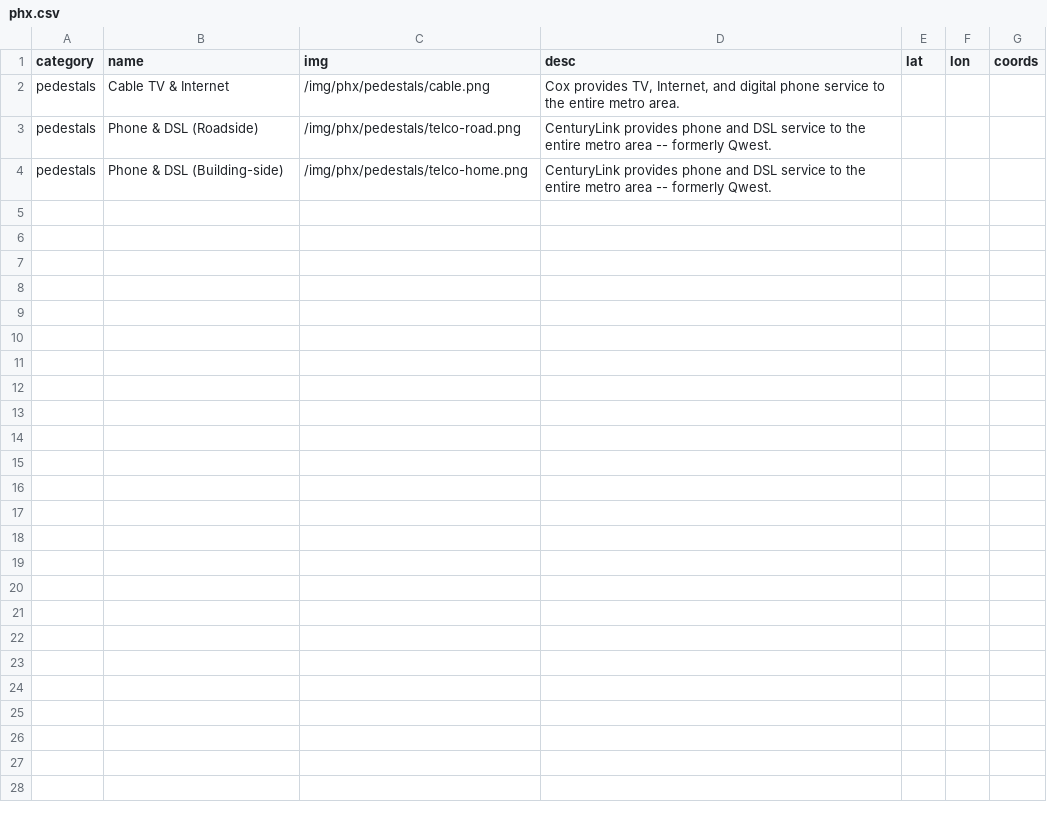
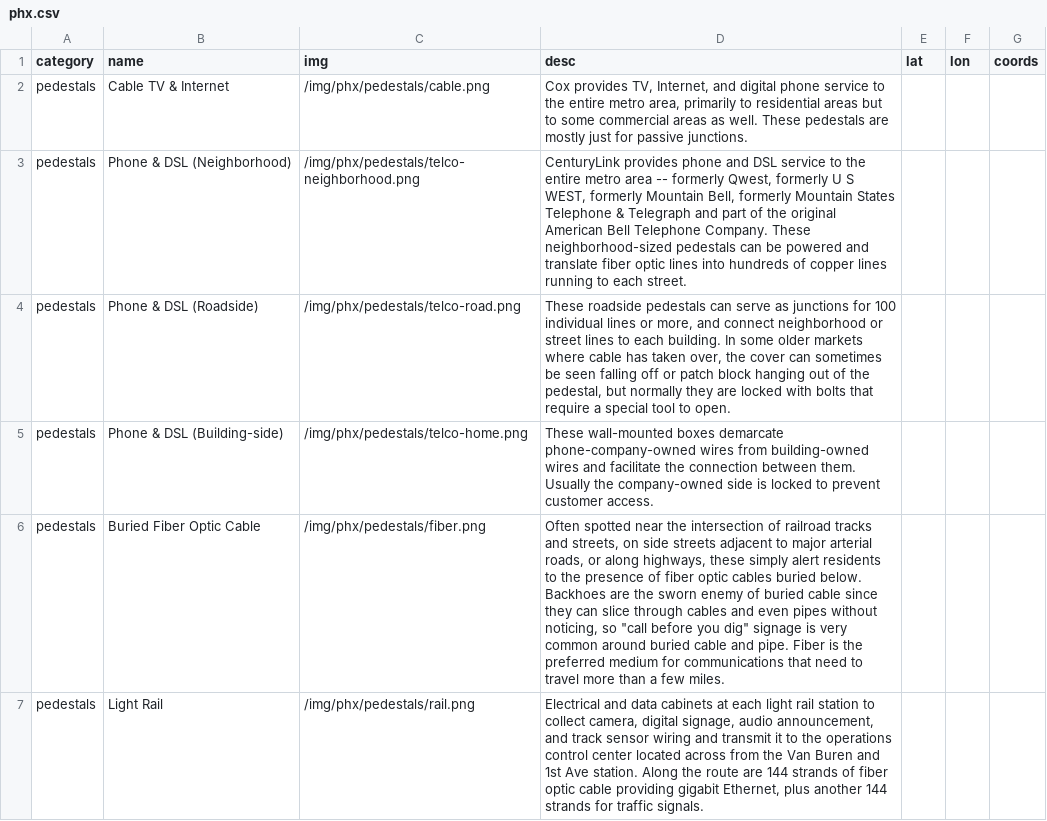
Before and after one commit to lifewinning/seeingnetworks, a CSV file: _data/phx.csv, drawn as a sheet; only a part is shown; the diff covers the shown part only.

```diff
--- a/_data/phx.csv
+++ b/_data/phx.csv
@@ -1,4 +1,7 @@
 category,name,img,desc,lat,lon,coords
-pedestals,Cable TV & Internet ,/img/phx/pedestals/cable.png,"Cox provides TV, Internet, and digital phone service to the entire metro area.",,,
-pedestals,Phone & DSL (Roadside) ,/img/phx/pedestals/telco-road.png,"CenturyLink provides phone and DSL service to the entire metro area -- formerly Qwest.",,,
-pedestals,Phone & DSL (Building-side) ,/img/phx/pedestals/telco-home.png,"CenturyLink provides phone and DSL service to the entire metro area -- formerly Qwest.",,,
+pedestals,Cable TV & Internet,/img/phx/pedestals/cable.png,"Cox provides TV, Internet, and digital phone service to the entire metro area, primarily to residential areas but to some commercial areas as well. These pedestals are mostly just for passive junctions.",,,
+pedestals,Phone & DSL (Neighborhood),/img/phx/pedestals/telco-neighborhood.png,"CenturyLink provides phone and DSL service to the entire metro area -- formerly Qwest, formerly U S WEST, formerly Mountain Bell, formerly Mountain States Telephone & Telegraph and part of the original American Bell Telephone Company. These neighborhood-sized pedestals can be powered and translate fiber optic lines into hundreds of copper lines running to each street.",,,
+pedestals,Phone & DSL (Roadside),/img/phx/pedestals/telco-road.png,"These roadside pedestals can serve as junctions for 100 individual lines or more, and connect neighborhood or street lines to each building. In some older markets where cable has taken over, the cover can sometimes be seen falling off or patch block hanging out of the pedestal, but normally they are locked with bolts that require a special tool to open.",,,
+pedestals,Phone & DSL (Building-side),/img/phx/pedestals/telco-home.png,"These wall-mounted boxes demarcate phone-company-owned wires from building-owned wires and facilitate the connection between them. Usually the company-owned side is locked to prevent customer access.",,,
+pedestals,Buried Fiber Optic Cable,/img/phx/pedestals/fiber.png,"Often spotted near the intersection of railroad tracks and streets, on side streets adjacent to major arterial roads, or along highways, these simply alert residents to the presence of fiber optic cables buried below. Backhoes are the sworn enemy of buried cable since they can slice through cables and even pipes without noticing, so ""call before you dig"" signage is very common around buried cable and pipe. Fiber is the preferred medium for communications that need to travel more than a few miles.",,,
+pedestals,Light Rail,/img/phx/pedestals/rail.png,"Electrical and data cabinets at each light rail station to collect camera, digital signage, audio announcement, and track sensor wiring and transmit it to the operations control center located across from the Van Buren and 1st Ave station. Along the route are 144 strands of fiber optic cable providing gigabit Ethernet, plus another 144 strands for traffic signals.",,,
```
Also changed, not shown: 6 added rows elsewhere in this file, 10 other files.
